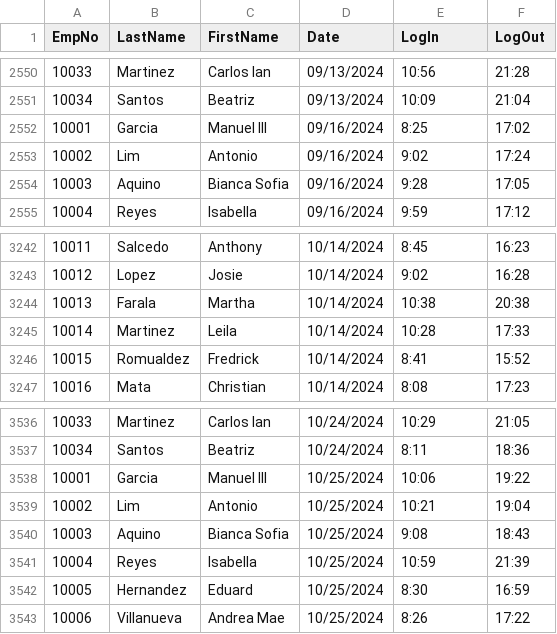
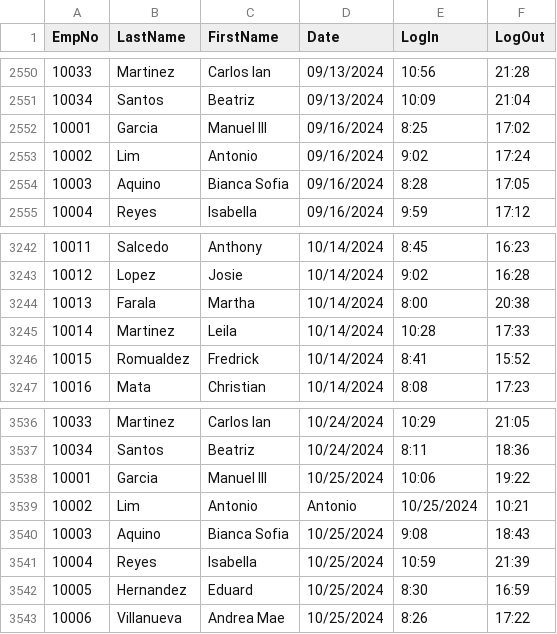
Before and after one commit to Srinder/OOP-MotorPH-Payroll-System, a CSV file: data/attendance_record.csv, drawn as a sheet; only a part is shown, gaps mark what is left out; the diff covers the shown part only.

```diff
--- a/data/attendance_record.csv
+++ b/data/attendance_record.csv
@@ -2553,3 +2553,3 @@ EmpNo,LastName,FirstName,Date,LogIn,LogOut
 10002,Lim,Antonio,09/16/2024,9:02,17:24
-10003,Aquino,Bianca Sofia,09/16/2024,9:28,17:05
+10003,Aquino,Bianca Sofia,09/16/2024,8:28,17:05
 10004,Reyes,Isabella,09/16/2024,9:59,17:12
@@ -3243,3 +3243,3 @@ EmpNo,LastName,FirstName,Date,LogIn,LogOut
 10012,Lopez,Josie,10/14/2024,9:02,16:28
-10013,Farala,Martha,10/14/2024,10:38,20:38
+10013,Farala,Martha,10/14/2024,8:00,20:38
 10014,Martinez,Leila,10/14/2024,10:28,17:33
@@ -3538,3 +3538,3 @@ EmpNo,LastName,FirstName,Date,LogIn,LogOut
 10001,Garcia,Manuel III,10/25/2024,10:06,19:22
-10002,Lim,Antonio,10/25/2024,10:21,19:04
+10002,Lim,Antonio,Antonio,10/25/2024,10:21
 10003,Aquino,Bianca Sofia,10/25/2024,9:08,18:43
```
Also changed, not shown: 1 added row and 13 edited cells elsewhere in this file, data/employee_info.csv, data/employee_logins.csv, 41 other files.
